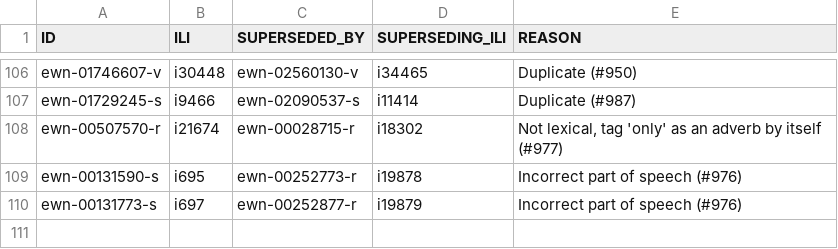
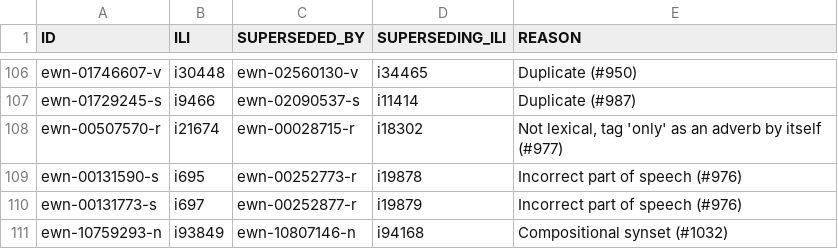
Before and after one commit to globalwordnet/english-wordnet, a CSV file: src/deprecations.csv, drawn as a sheet; only a part is shown, gaps mark what is left out; the diff names each change by its address in the sheet, - before the commit and + after, or states it on an @@ line.

```diff
--- a/src/deprecations.csv
+++ b/src/deprecations.csv
+row 111: ewn-10759293-n | i93849 | ewn-10807146-n | i94168 | Compositional synset (#1032)
```
Also changed, not shown: 4 other files.
